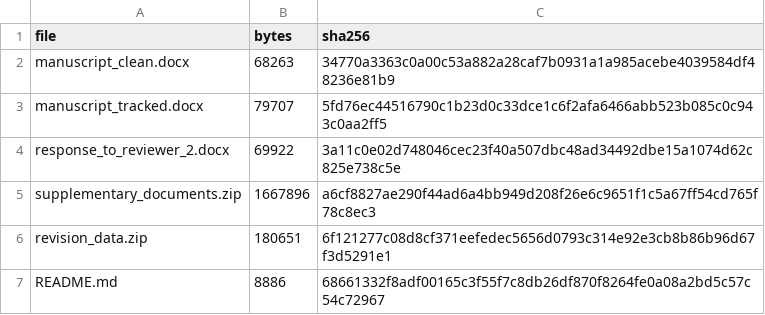
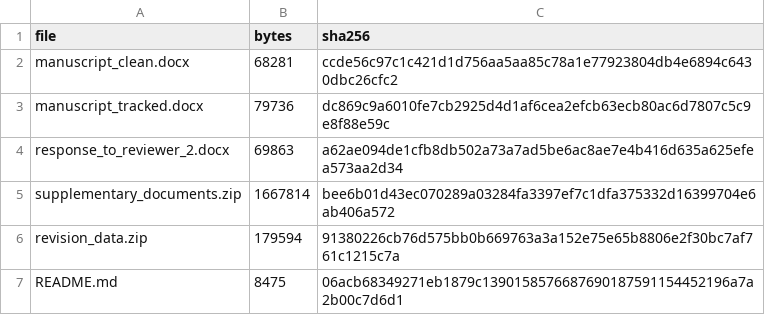
Before and after one commit to camontefusco/ANVISA_RAG_publication_repository_20260720, a CSV file: revisions/reviewer_2_20261030/SHA256_MANIFEST.csv, drawn as a sheet.

```diff
--- a/revisions/reviewer_2_20261030/SHA256_MANIFEST.csv
+++ b/revisions/reviewer_2_20261030/SHA256_MANIFEST.csv
@@ -1,7 +1,7 @@
 file,bytes,sha256
-manuscript_clean.docx,68263,34770a3363c0a00c53a882a28caf7b0931a1a985acebe4039584df48236e81b9
-manuscript_tracked.docx,79707,5fd76ec44516790c1b23d0c33dce1c6f2afa6466abb523b085c0c943c0aa2ff5
-response_to_reviewer_2.docx,69922,3a11c0e02d748046cec23f40a507dbc48ad34492dbe15a1074d62c825e738c5e
-supplementary_documents.zip,1667896,a6cf8827ae290f44ad6a4bb949d208f26e6c9651f1c5a67ff54cd765f78c8ec3
-revision_data.zip,180651,6f121277c08d8cf371eefedec5656d0793c314e92e3cb8b86b96d67f3d5291e1
-README.md,8886,68661332f8adf00165c3f55f7c8db26df870f8264fe0a08a2bd5c57c54c72967
+manuscript_clean.docx,68281,ccde56c97c1c421d1d756aa5aa85c78a1e77923804db4e6894c6430dbc26cfc2
+manuscript_tracked.docx,79736,dc869c9a6010fe7cb2925d4d1af6cea2efcb63ecb80ac6d7807c5c9e8f88e59c
+response_to_reviewer_2.docx,69863,a62ae094de1cfb8db502a73a7ad5be6ac8ae7e4b416d635a625efea573aa2d34
+supplementary_documents.zip,1667814,bee6b01d43ec070289a03284fa3397ef7c1dfa375332d16399704e6ab406a572
+revision_data.zip,179594,91380226cb76d575bb0b669763a3a152e75e65b8806e2f30bc7af761c1215c7a
+README.md,8475,06acb68349271eb1879c1390158576687690187591154452196a7a2b00c7d6d1
```
Also changed, not shown: 6 other files.
